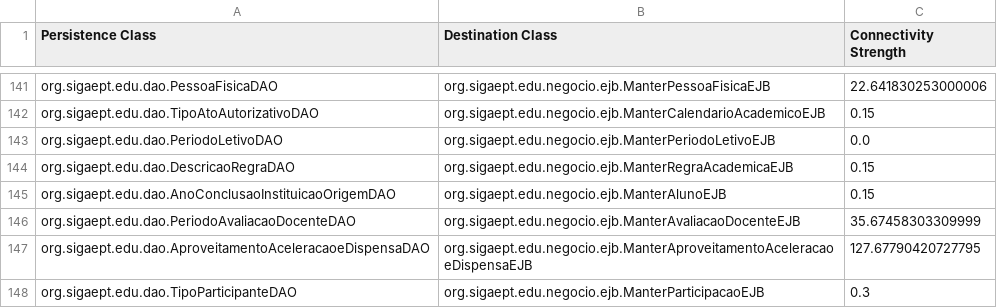
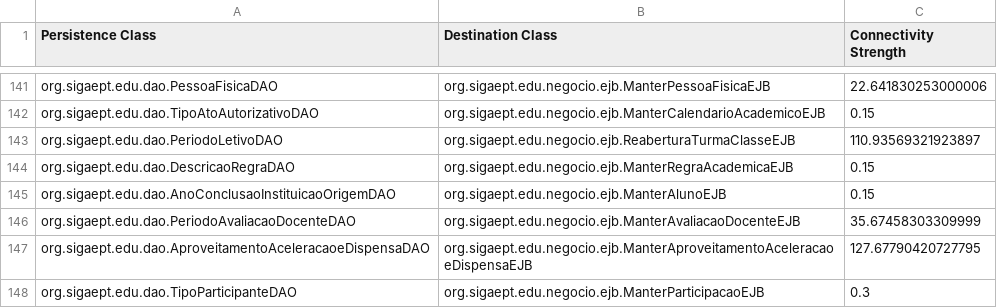
Before and after one commit to aborgesrodrigues/hierarchical-clustering, a CSV file: resources/persistence_migration.csv, drawn as a sheet; only a part is shown, gaps mark what is left out.

```diff
--- a/resources/persistence_migration.csv
+++ b/resources/persistence_migration.csv
@@ -142,3 +142,3 @@ org.sigaept.edu.dao.PessoaFisicaDAO;org.sigaept.edu.negocio.ejb.ManterPessoaFisi
 org.sigaept.edu.dao.TipoAtoAutorizativoDAO;org.sigaept.edu.negocio.ejb.ManterCalendarioAcademicoEJB;0.15
-org.sigaept.edu.dao.PeriodoLetivoDAO;org.sigaept.edu.negocio.ejb.ManterPeriodoLetivoEJB;0.0
+org.sigaept.edu.dao.PeriodoLetivoDAO;org.sigaept.edu.negocio.ejb.ReaberturaTurmaClasseEJB;110.93569321923897
 org.sigaept.edu.dao.DescricaoRegraDAO;org.sigaept.edu.negocio.ejb.ManterRegraAcademicaEJB;0.15
```
Also changed, not shown: resources/connection_strength.csv, 1 other file.
